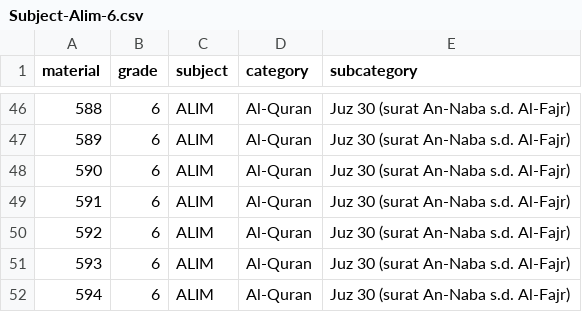
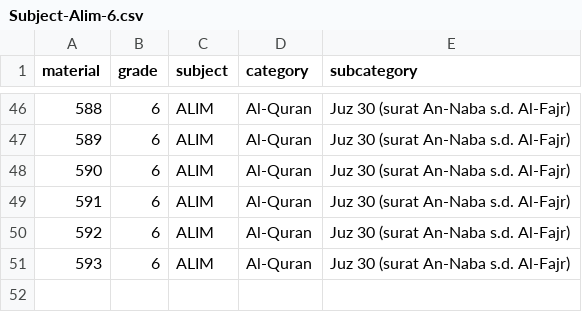
Before and after one commit to samudra-ajri/ppgbs1-server, a CSV file: files/Subject-Alim-6.csv, drawn as a sheet; only a part is shown, gaps mark what is left out; the diff names each change by its address in the sheet, - before the commit and + after, or states it on an @@ line.

```diff
--- a/files/Subject-Alim-6.csv
+++ b/files/Subject-Alim-6.csv
-row 52: 594 | 6 | ALIM | Al-Quran | Juz 30 (surat An-Naba s.d. Al-Fajr)
```
Also changed, not shown: files/Subject-Alim-0.csv, files/Subject-Alim-15.csv, 1 other file.
